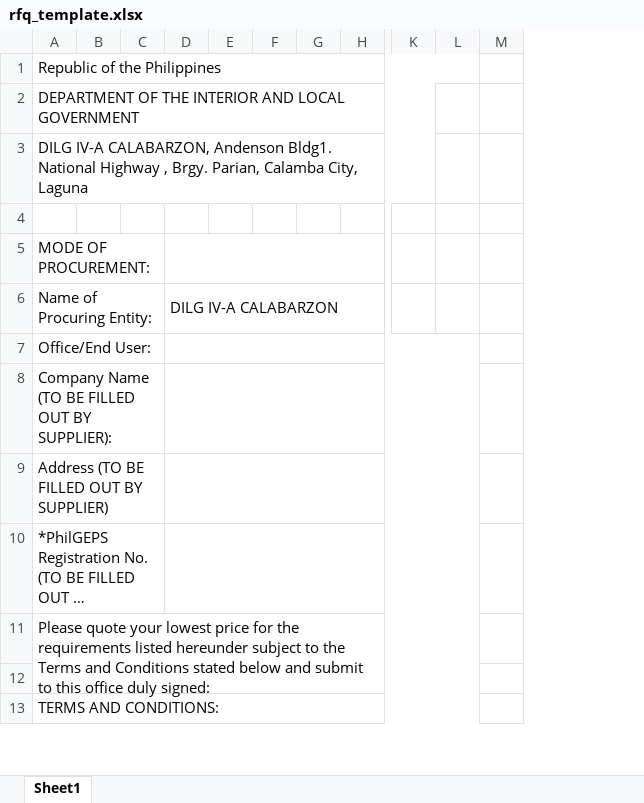
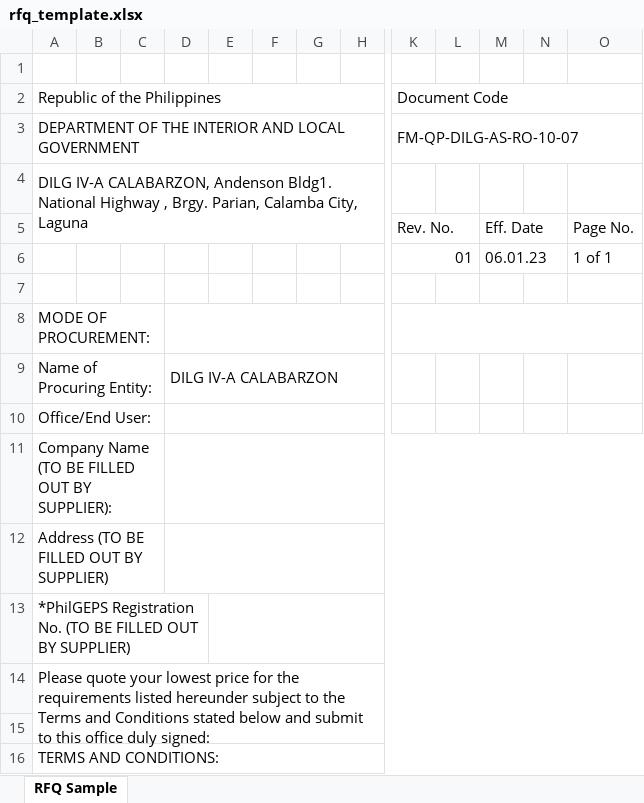
Before and after one commit to JakeBanalan/dilg4a_portal, an Excel workbook: public/templates/rfq_template.xlsx, sheet RFQ Sample, drawn as a sheet; only a part is shown, gaps mark what is left out; long unchanged cells end in …; values as stored, in another font and other column widths than the file's, no cell formats; charts and pictures not drawn; removed rows and columns are numbered as before the commit, all else as after; rows hold the shown columns only; the diff covers the shown part only; the diff names each change by its address in the sheet, - before the commit and + after, or states it on an @@ line.

```diff
--- a/public/templates/rfq_template.xlsx (sheet RFQ Sample)
+++ b/public/templates/rfq_template.xlsx (sheet RFQ Sample)
-sheet tab: Sheet1
+sheet tab: RFQ Sample
+column L, empty
+column M, empty
-column M, empty
+column O, empty
+row 1: (empty)
-A1:L1 merged
+A2:J2 merged
-K2: (empty)
+K2: Document Code
+K2:O2 merged
-A2:K2 merged
+A3:J3 merged
-K3 (Document Code): (empty)
+K3 (Document Code): FM-QP-DILG-AS-RO-10-07
+K3:O3 merged
-A3:K3 merged
+A4:J5 merged
+row 5:  |  |  |  |  |  |  |  | Rev. No. |  | Eff. Date |  | Page No.
+row 6:  |  |  |  |  |  |  |  | 01 |  | 06.01.23 |  | 1 of 1
+K8:O8 merged
-D7:L7 merged
+D10:H10 merged
-A10:C10 merged
+A13:D13 merged
-D10:L10 merged
+E13:O13 merged
```
Also changed, not shown: 14 removed rows, 3 edited cells and merged cells elsewhere in this sheet, cell formats, charts or pictures, 16 other files.
